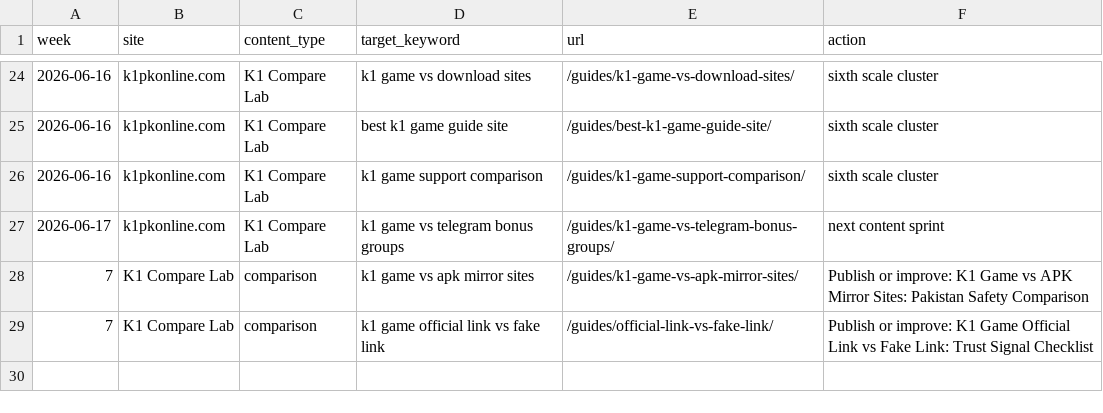
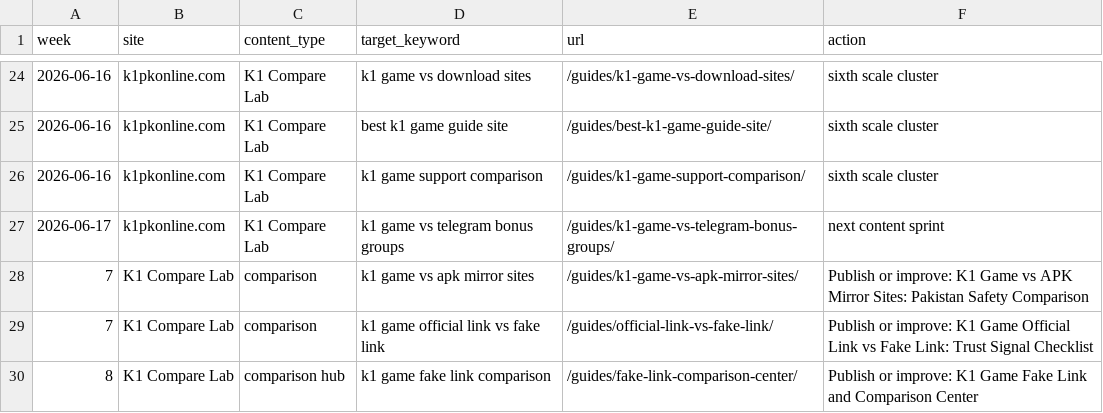
Before and after one commit to alexgkbet888-web/k1pkonline.com, a CSV file: CONTENT-CALENDAR.csv, drawn as a sheet; only a part is shown, gaps mark what is left out; the diff names each change by its address in the sheet, - before the commit and + after, or states it on an @@ line.

Commit message:
Publish k1pkonline.com ranking refresh cbeb0e4

```diff
--- a/CONTENT-CALENDAR.csv
+++ b/CONTENT-CALENDAR.csv
+row 30: 8 | K1 Compare Lab | comparison hub | k1 game fake link comparison | /guides/fake-link-comparison-center/ | Publish or improve: K1 Game Fake Link and Comparison Center
```
